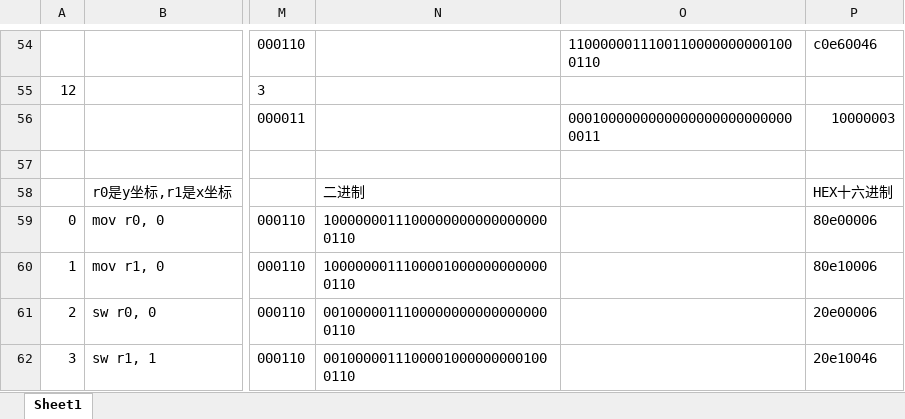
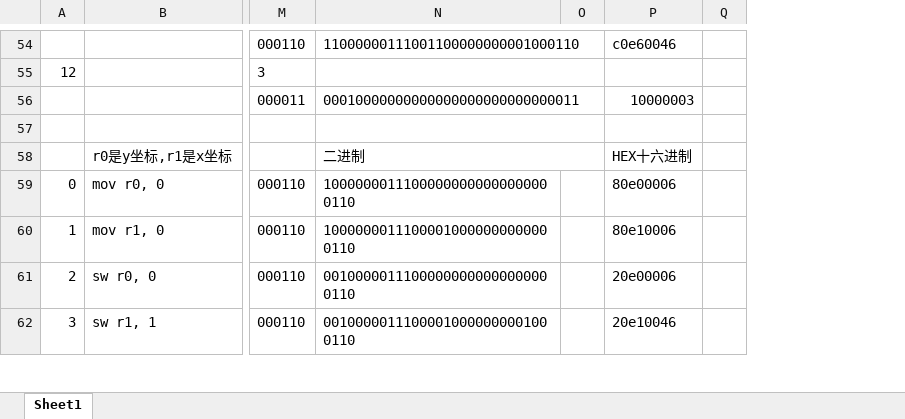
Before and after one commit to Nambers/logisim_snake, an Excel workbook: 命令码.xlsx, sheet Sheet1, drawn as a sheet; only a part is shown, gaps mark what is left out; values as stored, in another font and other column widths than the file's, no borders; charts and pictures not drawn; removed rows and columns are numbered as before the commit, all else as after; the diff covers the shown part only; the diff names each change by its address in the sheet, - before the commit and + after, or states it on an @@ line.

```diff
--- a/命令码.xlsx (sheet Sheet1)
+++ b/命令码.xlsx (sheet Sheet1)
-column O, rows 54-56: 11000000111001100000000001000110 |  | 00010000000000000000000000000011
+column O, empty
+column Q, empty
-N54: (empty)
+N54: 11000000111001100000000001000110
+N54:O54 merged
+N55:O55 merged
-N56: (empty)
+N56: 00010000000000000000000000000011
+N56:O56 merged
+N57:O57 merged
+N58:O58 merged
```
Also changed, not shown: 3 added rows, 3 removed rows, 49 edited cells, cell formats and merged cells elsewhere in this sheet, 2 other files.
